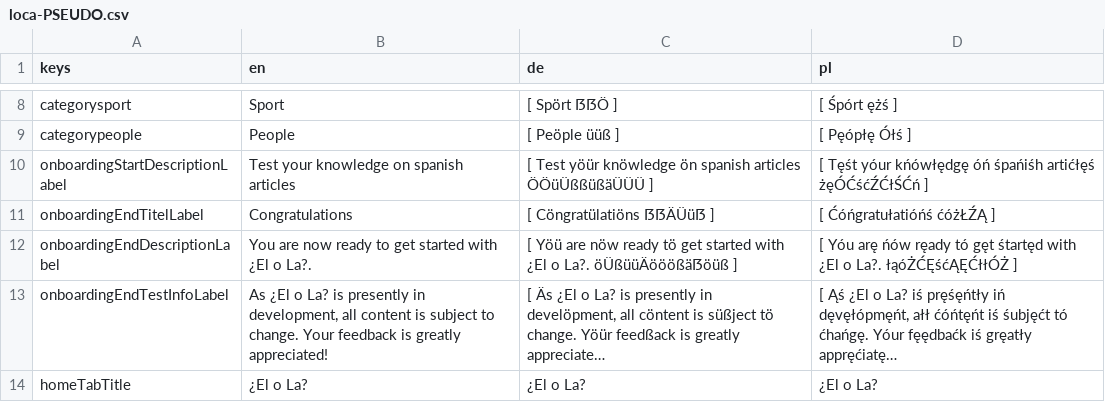
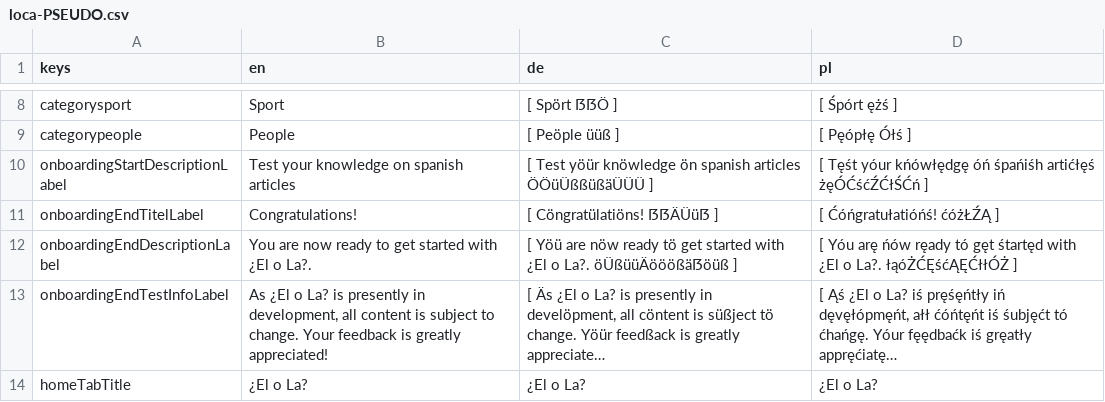
Before and after one commit to defuncart/elola, a CSV file: assets_dev/loca/loca-PSEUDO.csv, drawn as a sheet; only a part is shown, gaps mark what is left out; long unchanged cells end in ….

Commit message:
Update loca.

```diff
--- a/assets_dev/loca/loca-PSEUDO.csv
+++ b/assets_dev/loca/loca-PSEUDO.csv
@@ -10,3 +10,3 @@ categorypeople;People;[ Peöple üüß ];[ Pęópłę Ółś ]
 onboardingStartDescriptionLabel;Test your knowledge on spanish articles;[ Test yöür knöwledge ön spanish articles ÖÖüÜßßüßäÜÜÜ ];[ Tęśt yóur kńówłędgę óń śpańiśh artićłęś żęÓĆśćŹĆłŚĆń ]
-onboardingEndTitelLabel;Congratulations;[ Cöngratülatiöns ẞẞÄÜüẞ ];[ Ćóńgratułatióńś ćóżŁŹĄ ]
+onboardingEndTitelLabel;Congratulations!;[ Cöngratülatiöns! ẞẞÄÜüẞ ];[ Ćóńgratułatióńś! ćóżŁŹĄ ]
 onboardingEndDescriptionLabel;You are now ready to get started with ¿El o La?.;[ Yöü are nöw ready tö get started with ¿El o La?. öÜßüüÄööößäẞöüß ];[ Yóu arę ńów ręady tó gęt śtartęd with ¿El o La?. łąóŻĆĘśćĄĘĆłłÓŻ ]
```
Also changed, not shown: assets_dev/loca/loca.csv, 1 other file.
